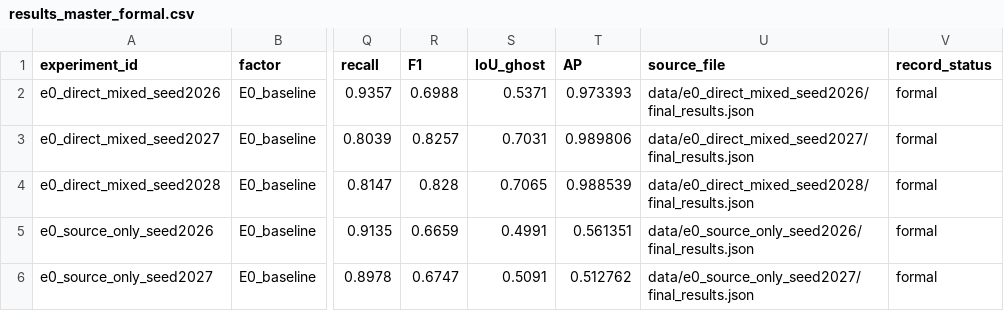
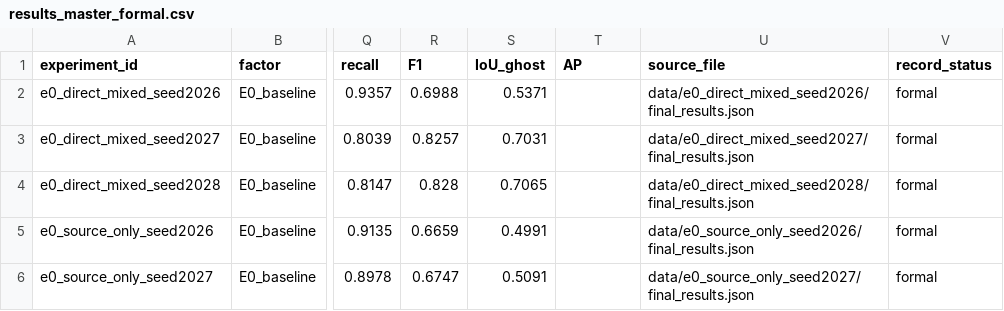
Before and after one commit to JH-chen003/indoor-lidar-ghost-detection, a CSV file: results_master_formal.csv, drawn as a sheet; only a part is shown, gaps mark what is left out; the diff covers the shown part only; the diff names each change by its address in the sheet, - before the commit and + after, or states it on an @@ line.

```diff
--- a/results_master_formal.csv
+++ b/results_master_formal.csv
-T2 (AP): 0.973393
+T2 (AP): (empty)
-T3 (AP): 0.989806
+T3 (AP): (empty)
-T4 (AP): 0.988539
+T4 (AP): (empty)
-T5 (AP): 0.561351
+T5 (AP): (empty)
-T6 (AP): 0.512762
+T6 (AP): (empty)
```
Also changed, not shown: 5 added rows and 5 edited cells elsewhere in this file, tables/table_e4_full.csv, 5 other files.
